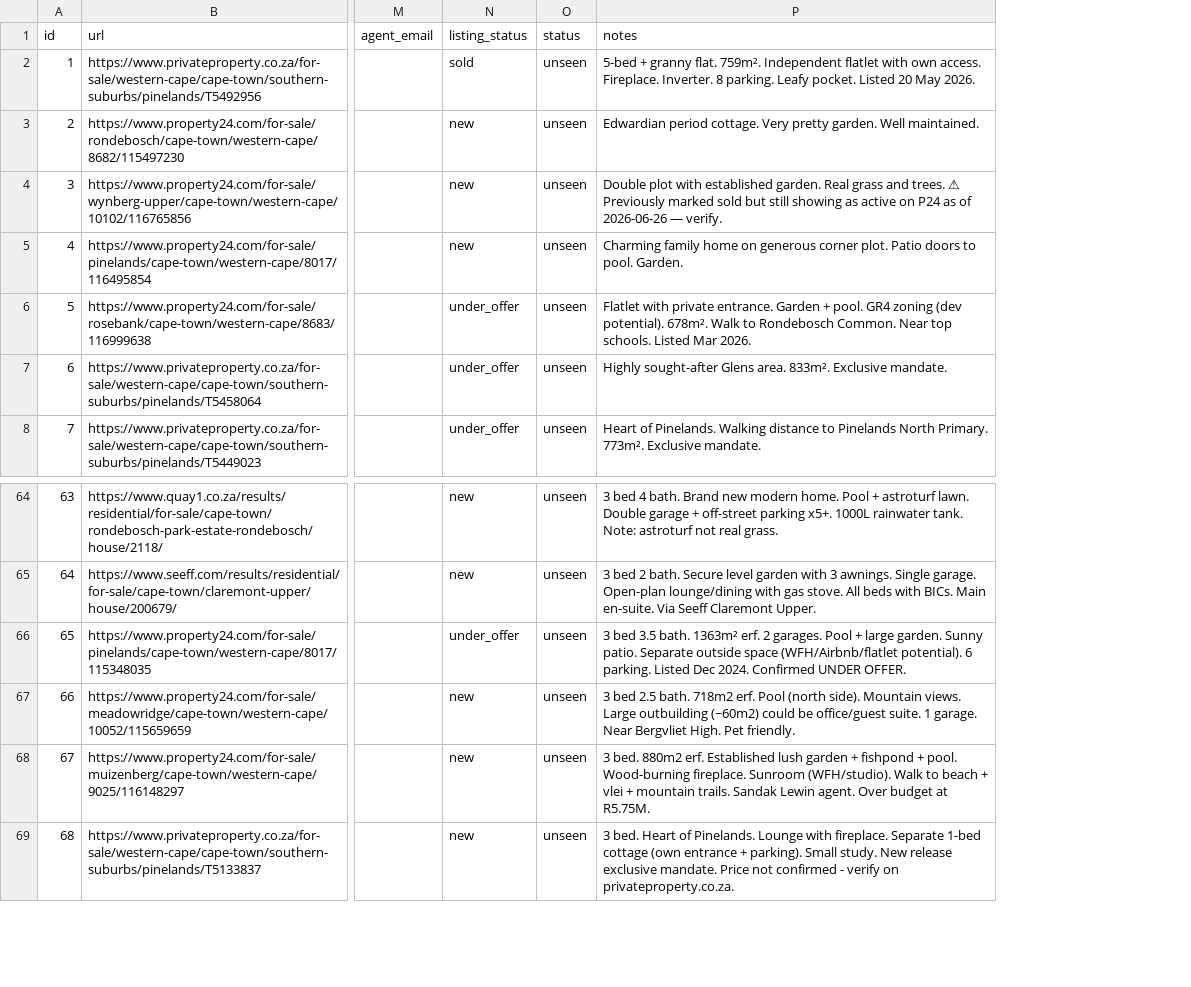
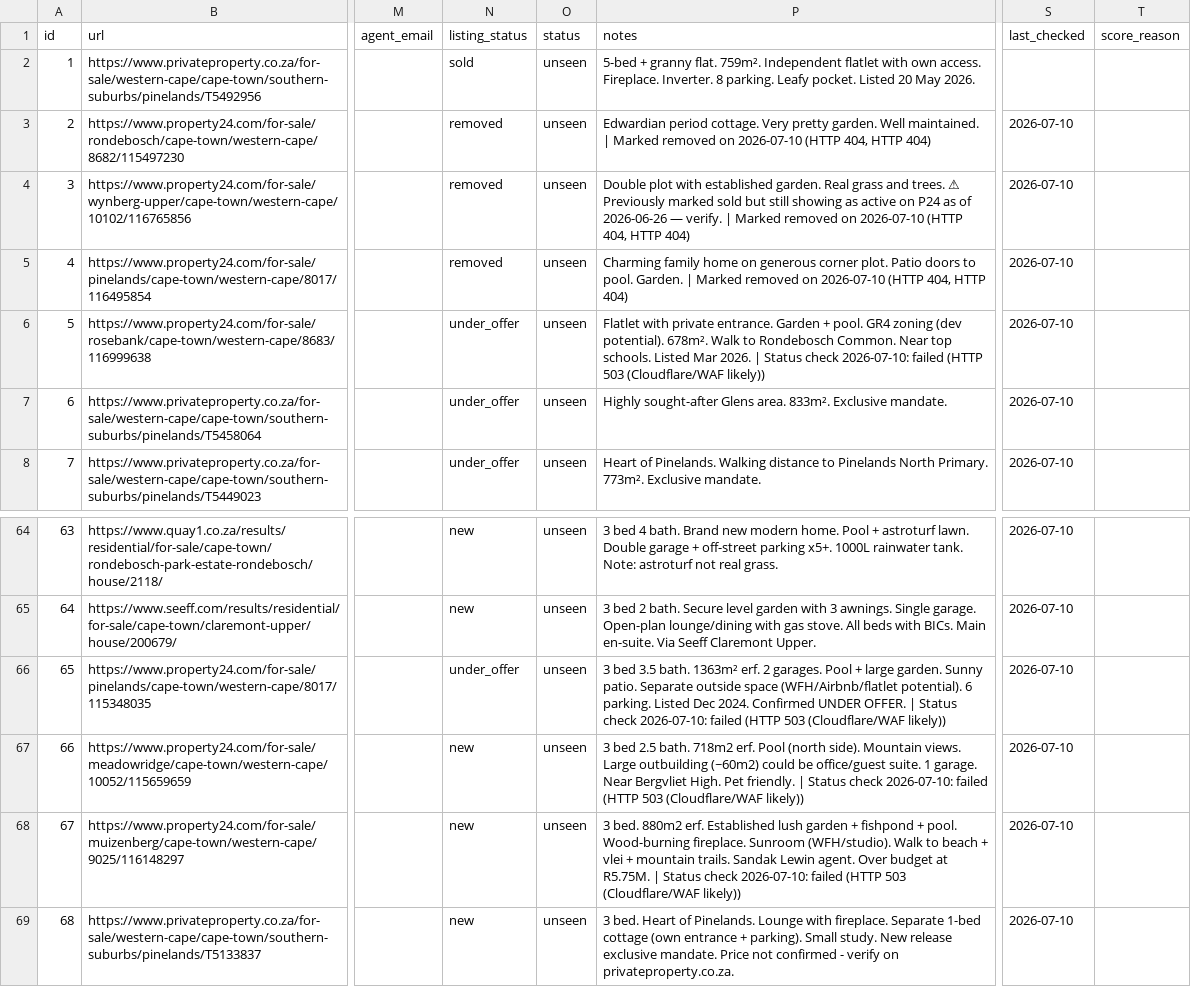
Before and after one commit to system123/house-search, a CSV file: listings.csv, drawn as a sheet; only a part is shown, gaps mark what is left out; the diff covers the shown part only; the diff names each change by its address in the sheet, - before the commit and + after, or states it on an @@ line.

```diff
--- a/listings.csv
+++ b/listings.csv
+column S (last_checked), rows 3-8: all 2026-07-10; rows 64-69: all 2026-07-10
+column T (score_reason), empty
-N3:N5 (listing_status): new
+N3:N5 (listing_status): removed
-P3 (notes): …Well maintained.
+P3 (notes): …Well maintained. | Marked removed on 2026-07-10 (HTTP 404, HTTP 404)
-P4 (notes): …— verify.
+P4 (notes): …— verify. | Marked removed on 2026-07-10 (HTTP 404, HTTP 404)
-P5 (notes): …pool. Garden.
+P5 (notes): …pool. Garden. | Marked removed on 2026-07-10 (HTTP 404, HTTP 404)
-P6 (notes): …Mar 2026.
+P6 (notes): …Mar 2026. | Status check 2026-07-10: failed (HTTP 503 (Cloudflare/WAF likely))
-P66 (notes): …UNDER OFFER.
+P66 (notes): …UNDER OFFER. | Status check 2026-07-10: failed (HTTP 503 (Cloudflare/WAF likely))
-P67 (notes): …Pet friendly.
+P67 (notes): …Pet friendly. | Status check 2026-07-10: failed (HTTP 503 (Cloudflare/WAF likely))
-P68 (notes): …at R5.75M.
+P68 (notes): …at R5.75M. | Status check 2026-07-10: failed (HTTP 503 (Cloudflare/WAF likely))
```
Also changed, not shown: 17 edited cells elsewhere in this file, 1 other file.
